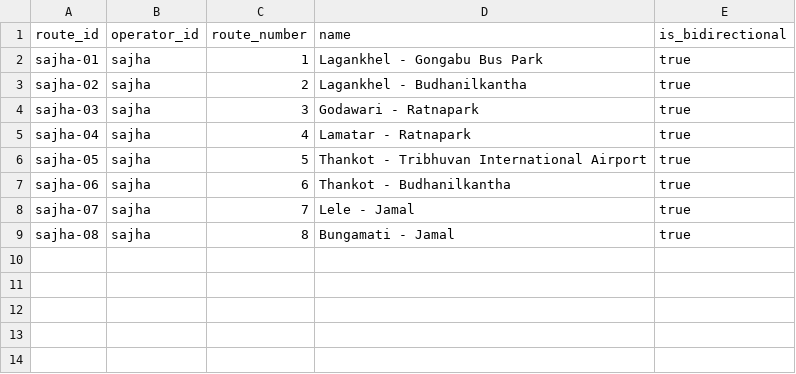
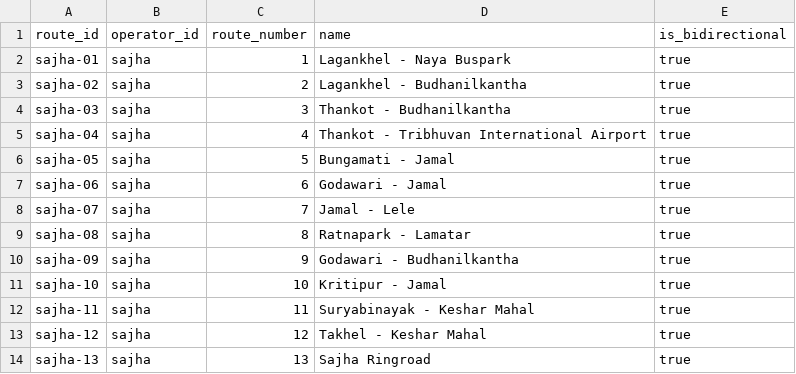
Before and after one commit to rashnimagar/YatraMap, a CSV file: data/routes.csv, drawn as a sheet.

```diff
--- a/data/routes.csv
+++ b/data/routes.csv
@@ -1,9 +1,14 @@
 route_id,operator_id,route_number,name,is_bidirectional
-sajha-01,sajha,1,Lagankhel - Gongabu Bus Park,true
+sajha-01,sajha,1,Lagankhel - Naya Buspark,true
 sajha-02,sajha,2,Lagankhel - Budhanilkantha,true
-sajha-03,sajha,3,Godawari - Ratnapark,true
-sajha-04,sajha,4,Lamatar - Ratnapark,true
-sajha-05,sajha,5,Thankot - Tribhuvan International Airport,true
-sajha-06,sajha,6,Thankot - Budhanilkantha,true
-sajha-07,sajha,7,Lele - Jamal,true
-sajha-08,sajha,8,Bungamati - Jamal,true
+sajha-03,sajha,3,Thankot - Budhanilkantha,true
+sajha-04,sajha,4,Thankot - Tribhuvan International Airport,true
+sajha-05,sajha,5,Bungamati - Jamal,true
+sajha-06,sajha,6,Godawari - Jamal,true
+sajha-07,sajha,7,Jamal - Lele,true
+sajha-08,sajha,8,Ratnapark - Lamatar,true
+sajha-09,sajha,9,Godawari - Budhanilkantha,true
+sajha-10,sajha,10,Kritipur - Jamal,true
+sajha-11,sajha,11,Suryabinayak - Keshar Mahal,true
+sajha-12,sajha,12,Takhel - Keshar Mahal,true
+sajha-13,sajha,13,Sajha Ringroad,true
```
Also changed, not shown: data/route_stops.csv, 9 other files.
